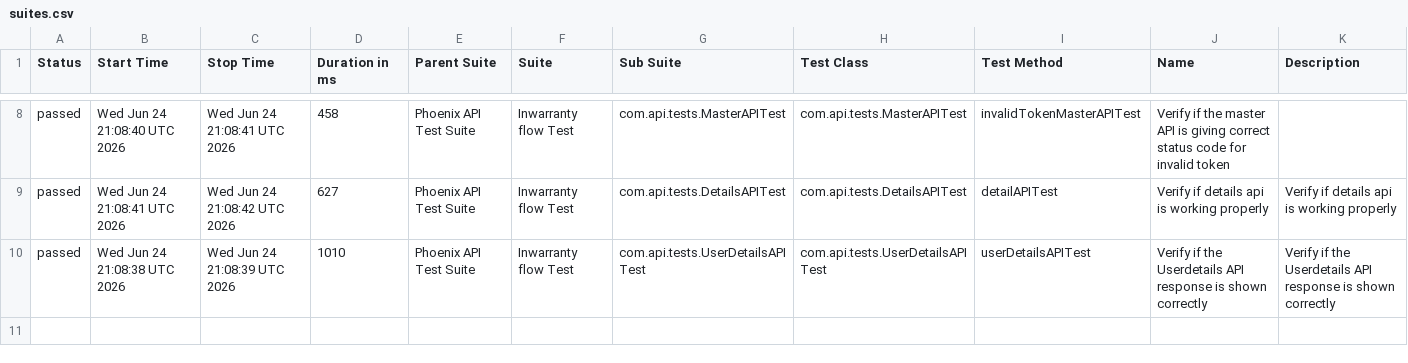
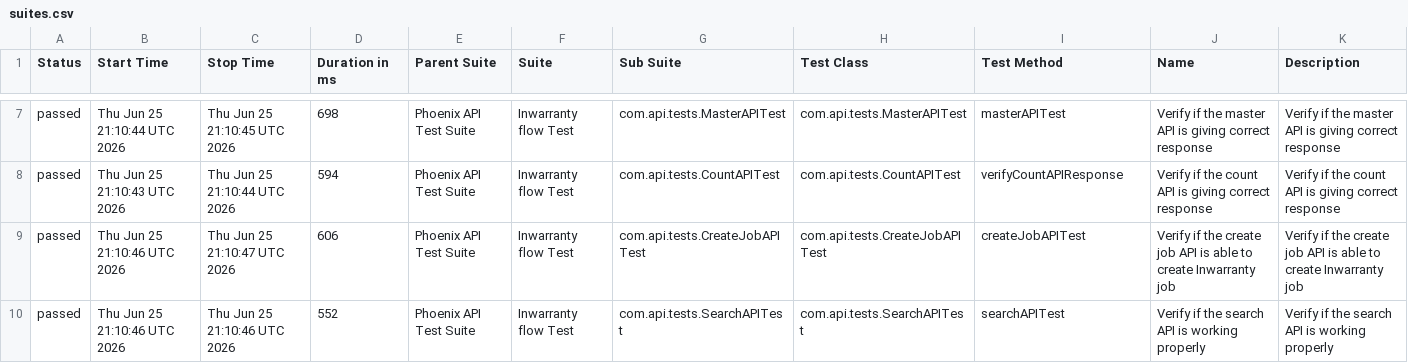
Before and after one commit to srinivaskinik/AutomationFramework-Phoenix-RestAssured, a CSV file: data/suites.csv, drawn as a sheet; only a part is shown, gaps mark what is left out; the diff covers the shown part only.

```diff
--- a/data/suites.csv
+++ b/data/suites.csv
@@ -8,3 +7,4 @@
-"passed","Wed Jun 24 21:08:40 UTC 2026","Wed Jun 24 21:08:41 UTC 2026","458","Phoenix API Test Suite","Inwarranty flow Test","com.api.tests.MasterAPITest","com.api.tests.MasterAPITest","invalidTokenMasterAPITest","Verify if the master API is giving correct status code for invalid token",""
-"passed","Wed Jun 24 21:08:41 UTC 2026","Wed Jun 24 21:08:42 UTC 2026","627","Phoenix API Test Suite","Inwarranty flow Test","com.api.tests.DetailsAPITest","com.api.tests.DetailsAPITest","detailAPITest","Verify if details api is working properly","Verify if details api is working properly"
-"passed","Wed Jun 24 21:08:38 UTC 2026","Wed Jun 24 21:08:39 UTC 2026","1010","Phoenix API Test Suite","Inwarranty flow Test","com.api.tests.UserDetailsAPITest","com.api.tests.UserDetailsAPITest","userDetailsAPITest","Verify if the Userdetails API response is shown correctly","Verify if the Userdetails API response is shown correctly"
+"passed","Thu Jun 25 21:10:44 UTC 2026","Thu Jun 25 21:10:45 UTC 2026","698","Phoenix API Test Suite","Inwarranty flow Test","com.api.tests.MasterAPITest","com.api.tests.MasterAPITest","masterAPITest","Verify if the master API is giving correct response","Verify if the master API is giving correct response"
+"passed","Thu Jun 25 21:10:43 UTC 2026","Thu Jun 25 21:10:44 UTC 2026","594","Phoenix API Test Suite","Inwarranty flow Test","com.api.tests.CountAPITest","com.api.tests.CountAPITest","verifyCountAPIResponse","Verify if the count API is giving correct response","Verify if the count API is giving correct response"
+"passed","Thu Jun 25 21:10:46 UTC 2026","Thu Jun 25 21:10:47 UTC 2026","606","Phoenix API Test Suite","Inwarranty flow Test","com.api.tests.CreateJobAPITest","com.api.tests.CreateJobAPITest","createJobAPITest","Verify if the create job API is able to create Inwarranty job","Verify if the create job API is able to create Inwarranty job"
+"passed","Thu Jun 25 21:10:46 UTC 2026","Thu Jun 25 21:10:46 UTC 2026","552","Phoenix API Test Suite","Inwarranty flow Test","com.api.tests.SearchAPITest","com.api.tests.SearchAPITest","searchAPITest","Verify if the search API is working properly","Verify if the search API is working properly"
```
Also changed, not shown: 1 removed row and 30 edited cells elsewhere in this file, data/behaviors.csv, 57 other files.
